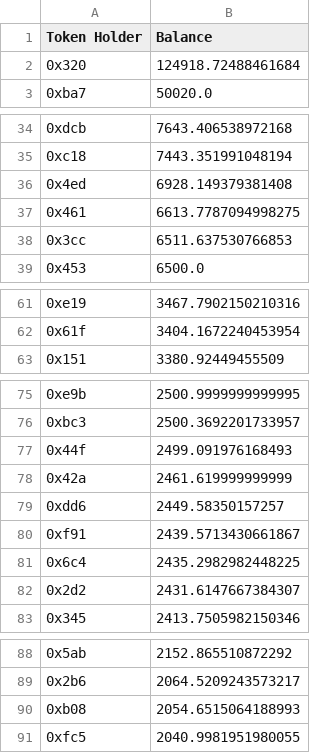
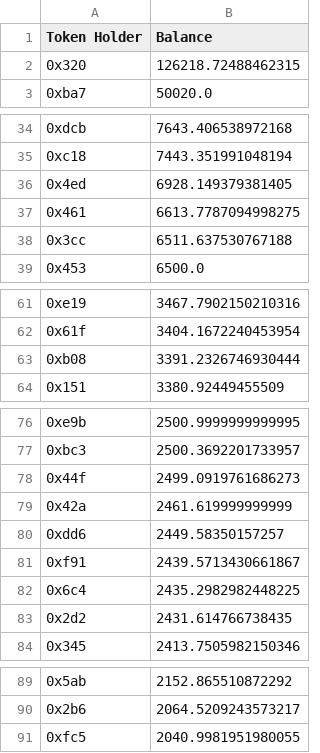
Before and after one commit to Insula-Crypto/website_data_graphs, a CSV file: ISLAToken.csv, drawn as a sheet; only a part is shown, gaps mark what is left out; the diff covers the shown part only.

```diff
--- a/ISLAToken.csv
+++ b/ISLAToken.csv
@@ -1,3 +1,3 @@
 Token Holder,Balance
-0x320,124918.72488461684
+0x320,126218.72488462315
 0xba7,50020.0
@@ -35,5 +35,5 @@ Token Holder,Balance
 0xc18,7443.351991048194
-0x4ed,6928.149379381408
+0x4ed,6928.149379381405
 0x461,6613.7787094998275
-0x3cc,6511.637530766853
+0x3cc,6511.637530767188
 0x453,6500.0
@@ -62,2 +62,3 @@ Token Holder,Balance
 0x61f,3404.1672240453954
+0xb08,3391.2326746930444
 0x151,3380.92449455509
@@ -76,3 +77,3 @@ Token Holder,Balance
 0xbc3,2500.3692201733957
-0x44f,2499.091976168493
+0x44f,2499.0919761686273
 0x42a,2461.619999999999
@@ -81,3 +82,3 @@ Token Holder,Balance
 0x6c4,2435.2982982448225
-0x2d2,2431.6147667384307
+0x2d2,2431.614766738435
 0x345,2413.7505982150346
@@ -89,3 +90,2 @@ Token Holder,Balance
 0x2b6,2064.5209243573217
-0xb08,2054.6515064188993
 0xfc5,2040.9981951980055
```
Also changed, not shown: 3 edited cells elsewhere in this file, ISLAPool.csv, 1 other file.
